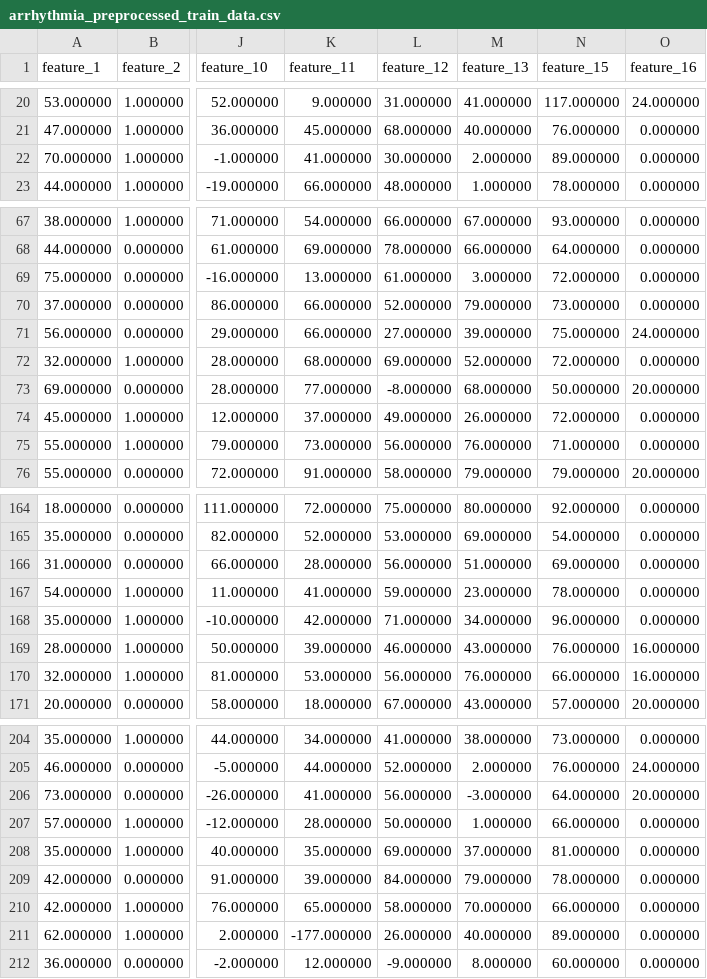
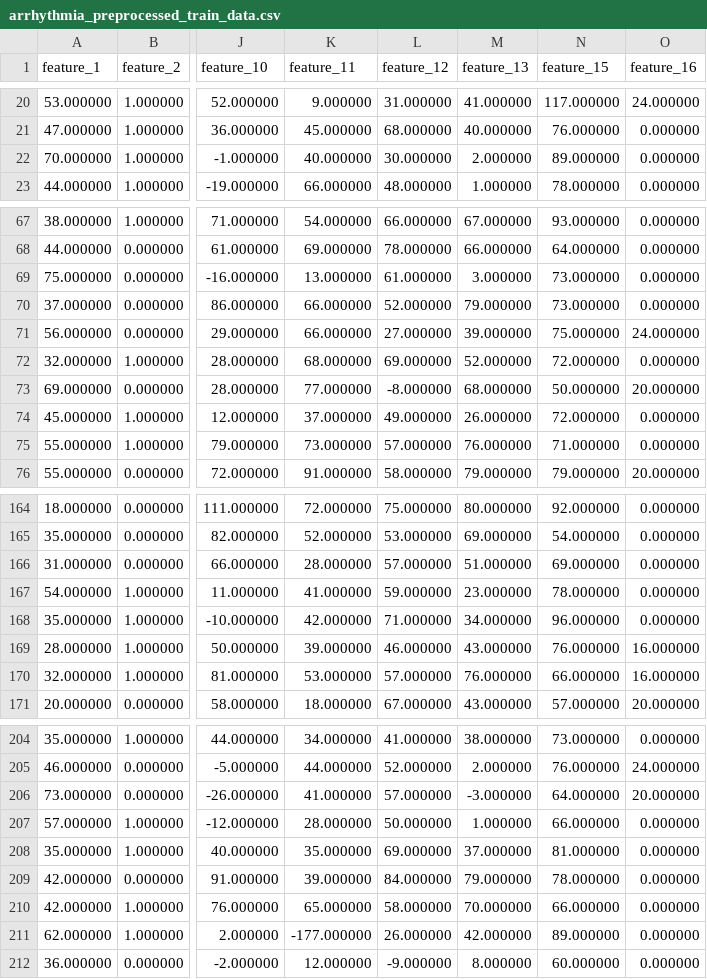
Before and after one commit to janohhank/MORSE, a CSV file: arrhythmia/arrhythmia_preprocessed_train_data.csv, drawn as a sheet; only a part is shown, gaps mark what is left out; the diff covers the shown part only; the diff names each change by its address in the sheet, - before the commit and + after, or states it on an @@ line.

```diff
--- a/arrhythmia/arrhythmia_preprocessed_train_data.csv
+++ b/arrhythmia/arrhythmia_preprocessed_train_data.csv
-K22 (feature_11): 41.000000
+K22 (feature_11): 40.000000
-N69 (feature_15): 72.000000
+N69 (feature_15): 73.000000
-L75 (feature_12): 56.000000
+L75 (feature_12): 57.000000
-L166 (feature_12): 56.000000
+L166 (feature_12): 57.000000
-L170 (feature_12): 56.000000
+L170 (feature_12): 57.000000
-L206 (feature_12): 56.000000
+L206 (feature_12): 57.000000
-M211 (feature_13): 40.000000
+M211 (feature_13): 42.000000
```
Also changed, not shown: 17 edited cells elsewhere in this file, arrhythmia/arrhythmia_preprocessed_test_data.csv, 3 other files.
